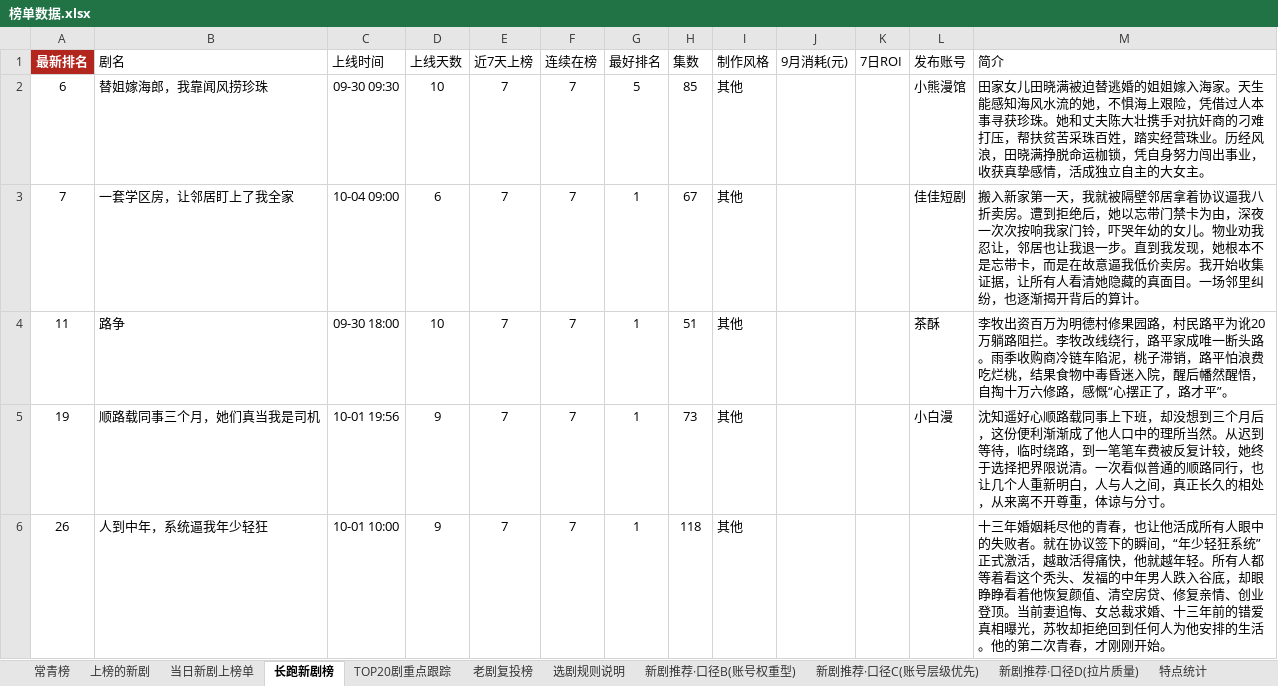
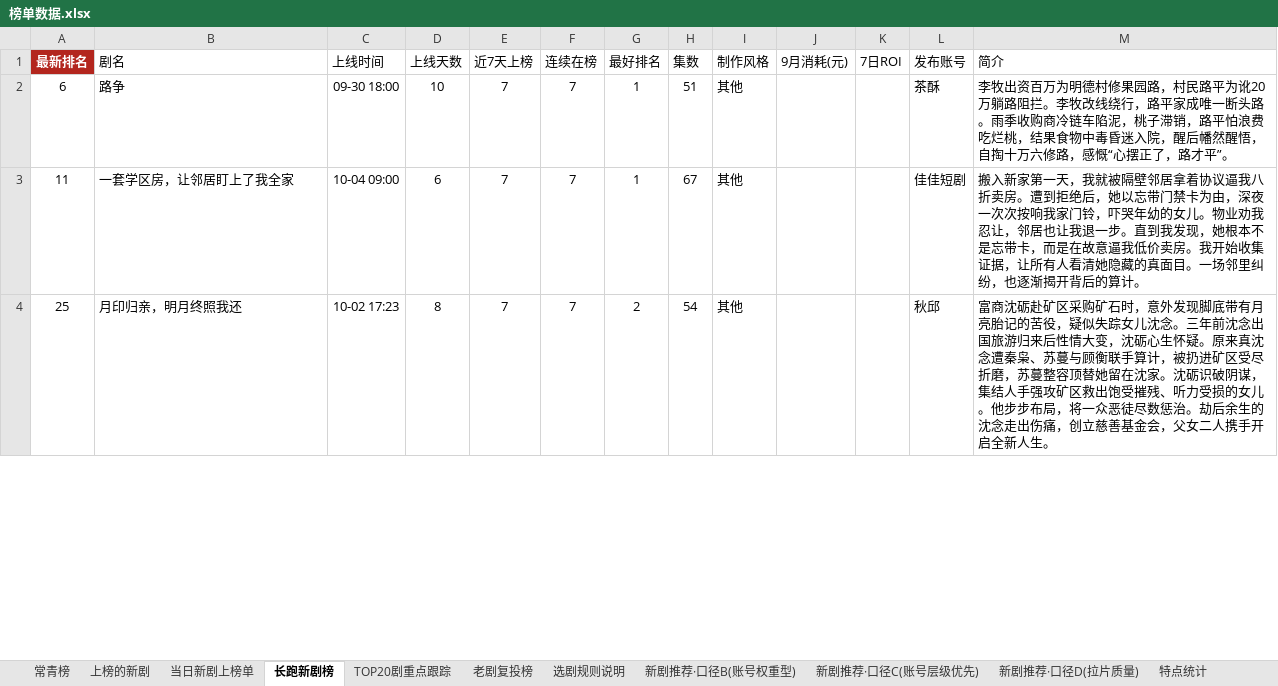
Before and after one commit to 2m247cdz9k-design/tomato-drama-rankings, an Excel workbook: 榜单数据.xlsx, sheet 长跑新剧榜, drawn as a sheet; only a part is shown; values as stored, in another font and other column widths than the file's, no borders; removed rows and columns are numbered as before the commit, all else as after; the diff covers the shown part only; the diff names each change by its address in the sheet, - before the commit and + after, or states it on an @@ line.

```diff
--- a/榜单数据.xlsx (sheet 长跑新剧榜)
+++ b/榜单数据.xlsx (sheet 长跑新剧榜)
-B2 (剧名): 替姐嫁海郎，我靠闻风捞珍珠
+B2 (剧名): 路争
-C2 (上线时间): 09-30 09:30
+C2 (上线时间): 09-30 18:00
-G2 (最好排名): 5
+G2 (最好排名): 1
-H2 (集数): 85
+H2 (集数): 51
-L2 (发布账号): 小熊漫馆
+L2 (发布账号): 茶酥
-M2 (简介): 田家女儿田晓满被迫替逃婚的姐姐嫁入海家。天生能感知海风水流的她，不惧海上艰险，凭借过人本事寻获珍珠。她和丈夫陈大壮携手对抗奸商的刁难打压，帮扶贫苦采珠百姓，踏实经营珠业。历经风浪，田晓满挣脱命运枷锁，凭自身努力闯出事业，收获真挚感情，活成独立自主的大女主。
+M2 (简介): 李牧出资百万为明德村修果园路，村民路平为讹20万躺路阻拦。李牧改线绕行，路平家成唯一断头路。雨季收购商冷链车陷泥，桃子滞销，路平怕浪费吃烂桃，结果食物中毒昏迷入院，醒后幡然醒悟，自掏十万六修路，感慨“心摆正了，路才平”。
-row 3: 7 | 一套学区房，让邻居盯上了我全家 | 10-04 09:00 | 6 | 7 | 7 | 1 | 67 | 其他 |  |  | 佳佳短剧 | 搬入新家第一天，我就被隔壁邻居拿着协议逼我八折卖房。遭到拒绝后，她以忘带门禁卡为由，深夜一次次按响我家门铃，吓哭年幼的女儿。物业劝我忍让，邻居也让我退一步。直到我发现，她根本不是忘带卡，而是在故意逼我低价卖房。我开始收集证据，让所有人看清她隐藏的真面目。一场邻里纠纷，也逐渐揭开背后的算计。
-B3 (剧名): 路争
+B3 (剧名): 一套学区房，让邻居盯上了我全家
-C3 (上线时间): 09-30 18:00
+C3 (上线时间): 10-04 09:00
-D3 (上线天数): 10
+D3 (上线天数): 6
-H3 (集数): 51
+H3 (集数): 67
-L3 (发布账号): 茶酥
+L3 (发布账号): 佳佳短剧
-M3 (简介): 李牧出资百万为明德村修果园路，村民路平为讹20万躺路阻拦。李牧改线绕行，路平家成唯一断头路。雨季收购商冷链车陷泥，桃子滞销，路平怕浪费吃烂桃，结果食物中毒昏迷入院，醒后幡然醒悟，自掏十万六修路，感慨“心摆正了，路才平”。
+M3 (简介): 搬入新家第一天，我就被隔壁邻居拿着协议逼我八折卖房。遭到拒绝后，她以忘带门禁卡为由，深夜一次次按响我家门铃，吓哭年幼的女儿。物业劝我忍让，邻居也让我退一步。直到我发现，她根本不是忘带卡，而是在故意逼我低价卖房。我开始收集证据，让所有人看清她隐藏的真面目。一场邻里纠纷，也逐渐揭开背后的算计。
-row 5: 19 | 顺路载同事三个月，她们真当我是司机 | 10-01 19:56 | 9 | 7 | 7 | 1 | 73 | 其他 |  |  | 小白漫 | 沈知遥好心顺路载同事上下班，却没想到三个月后，这份便利渐渐成了他人口中的理所当然。从迟到等待，临时绕路，到一笔笔车费被反复计较，她终于选择把界限说清。一次看似普通的顺路同行，也让几个人重新明白，人与人之间，真正长久的相处，从来离不开尊重，体谅与分寸。
-row 6: 26 | 人到中年，系统逼我年少轻狂 | 10-01 10:00 | 9 | 7 | 7 | 1 | 118 | 其他 |  |  |  | 十三年婚姻耗尽他的青春，也让他活成所有人眼中的失败者。就在协议签下的瞬间，“年少轻狂系统”正式激活，越敢活得痛快，他就越年轻。所有人都等着看这个秃头、发福的中年男人跌入谷底，却眼睁睁看着他恢复颜值、清空房贷、修复亲情、创业登顶。当前妻追悔、女总裁求婚、十三年前的错爱真相曝光，苏牧却拒绝回到任何人为他安排的生活。他的第二次青春，才刚刚开始。
+row 4: 25 | 月印归亲，明月终照我还 | 10-02 17:23 | 8 | 7 | 7 | 2 | 54 | 其他 |  |  | 秋邱 | 富商沈砺赴矿区采购矿石时，意外发现脚底带有月亮胎记的苦役，疑似失踪女儿沈念。三年前沈念出国旅游归来后性情大变，沈砺心生怀疑。原来真沈念遭秦枭、苏蔓与顾衡联手算计，被扔进矿区受尽折磨，苏蔓整容顶替她留在沈家。沈砺识破阴谋，集结人手强攻矿区救出饱受摧残、听力受损的女儿。他步步布局，将一众恶徒尽数惩治。劫后余生的沈念走出伤痛，创立慈善基金会，父女二人携手开启全新人生。
```
Also changed, not shown: 11 added rows, 11 removed rows and 27 edited cells elsewhere in this sheet, sheet 上榜的新剧, sheet TOP20剧重点跟踪, sheet 当日新剧上榜单, sheet 特点统计, sheet 常青榜, sheet 新剧推荐·口径C(账号层级优先), 1 more sheet, 2 other files.
